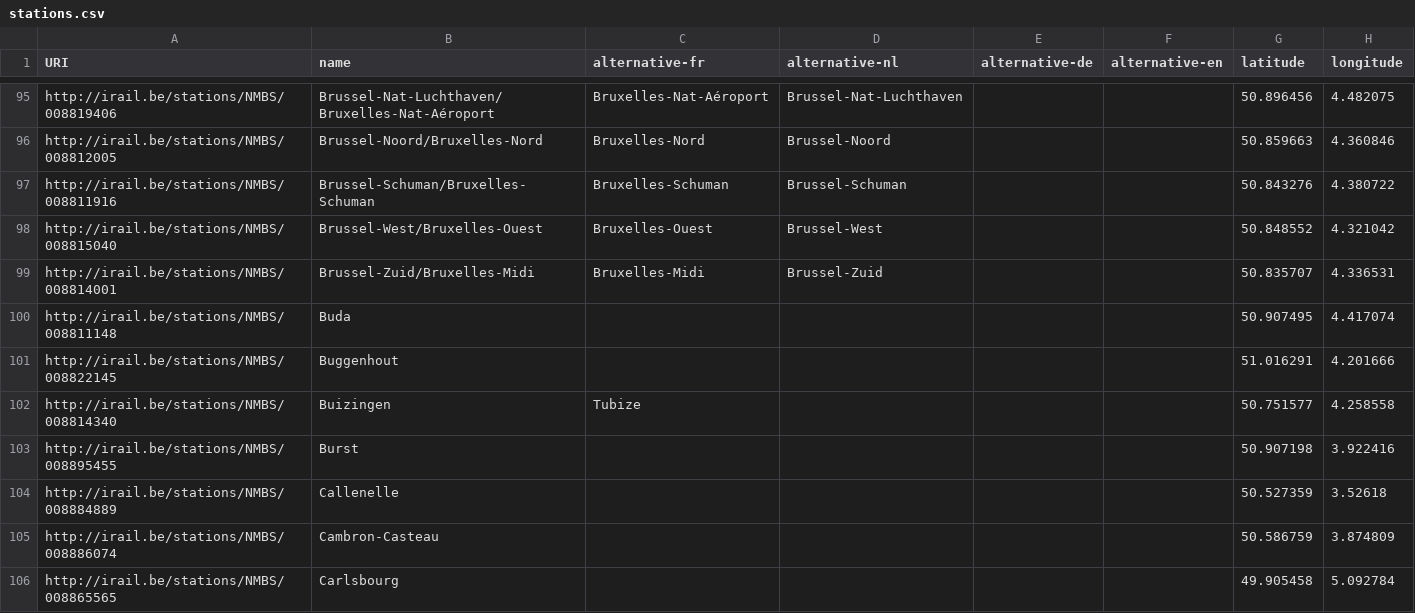
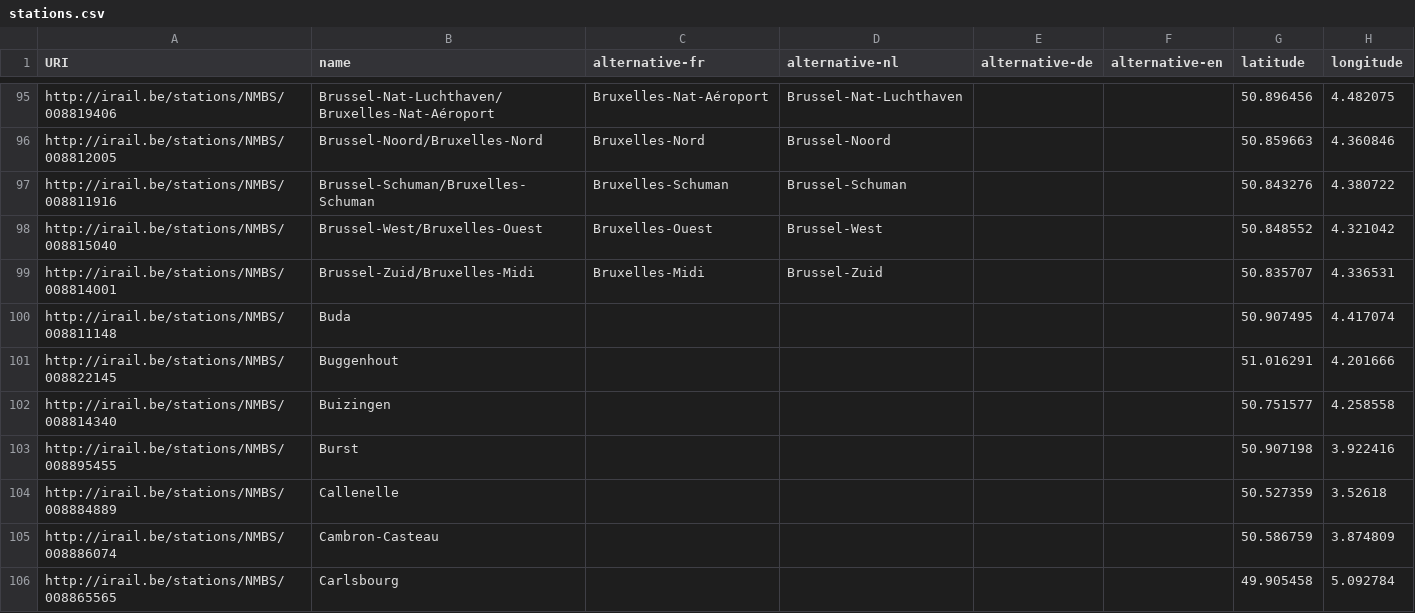
Before and after one commit to iRail/stations, a CSV file: stations.csv, drawn as a sheet; only a part is shown, gaps mark what is left out.

Commit message:
Buizingen is not Tubize in French iRail/iRail#34

```diff
--- a/stations.csv
+++ b/stations.csv
@@ -101,3 +101,3 @@ http://irail.be/stations/NMBS/008811148,Buda,,,,,50.907495,4.417074
 http://irail.be/stations/NMBS/008822145,Buggenhout,,,,,51.016291,4.201666
-http://irail.be/stations/NMBS/008814340,Buizingen,Tubize,,,,50.751577,4.258558
+http://irail.be/stations/NMBS/008814340,Buizingen,,,,,50.751577,4.258558
 http://irail.be/stations/NMBS/008895455,Burst,,,,,50.907198,3.922416
```
